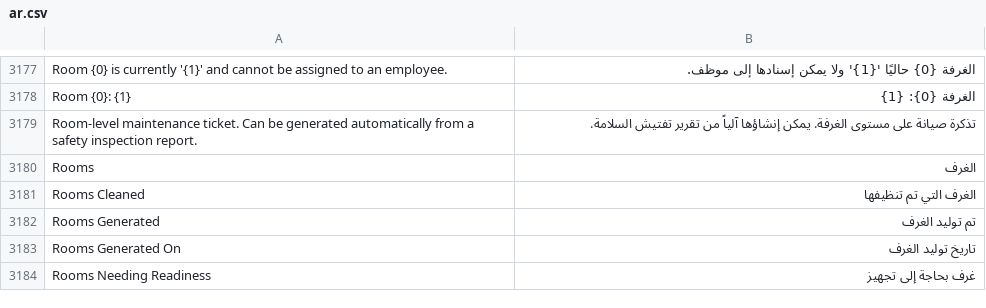
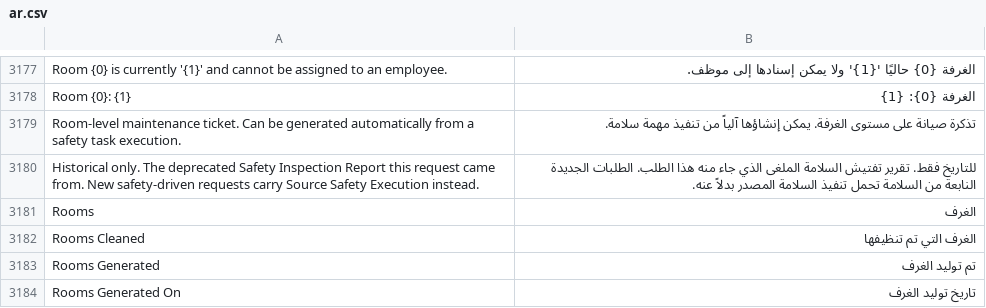
Before and after one commit to iabodysa/apex, a CSV file: apex/translations/ar.csv, drawn as a sheet; only a part is shown, gaps mark what is left out; the shorter side is filled out with more unchanged rows.

Commit message:
i18n(ar): re-key the maintenance ticket description and translate the historical source field

```diff
--- a/apex/translations/ar.csv
+++ b/apex/translations/ar.csv
@@ -3178,3 +3178,4 @@ Room {0} is currently '{1}' and cannot be assigned to an employee.,الغرفة
 Room {0}: {1},الغرفة {0}: {1}
-Room-level maintenance ticket. Can be generated automatically from a safety inspection report.,تذكرة صيانة على مستوى الغرفة. يمكن إنشاؤها آلياً من تقرير تفتيش السلامة.
+Room-level maintenance ticket. Can be generated automatically from a safety task execution.,تذكرة صيانة على مستوى الغرفة. يمكن إنشاؤها آلياً من تنفيذ مهمة سلامة.
+Historical only. The deprecated Safety Inspection Report this request came from. New safety-driven requests carry Source Safety Execution instead.,للتاريخ فقط. تقرير تفتيش السلامة الملغى الذي جاء منه هذا الطلب. الطلبات الجديدة النابعة من السلامة تحمل تنفيذ السلامة المصدر بدلاً عنه.
 Rooms,الغرف
```
Also changed, not shown: 1 other file.
